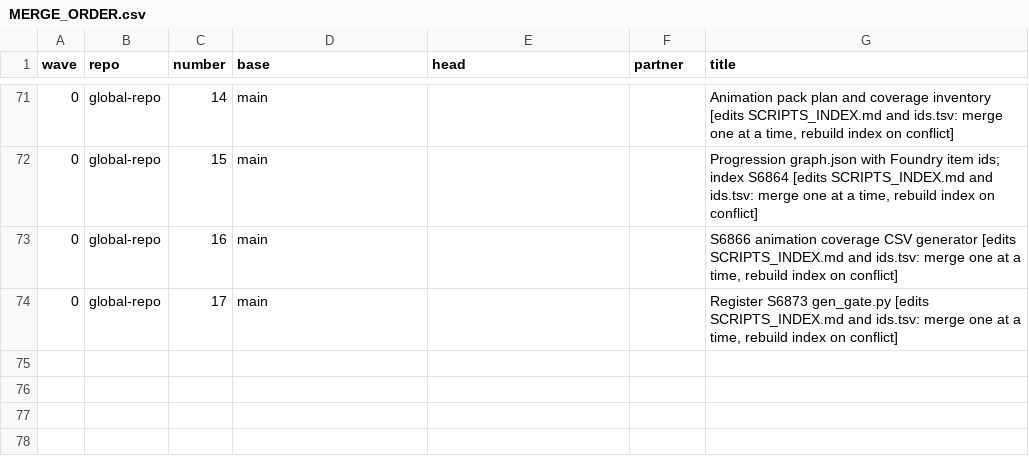
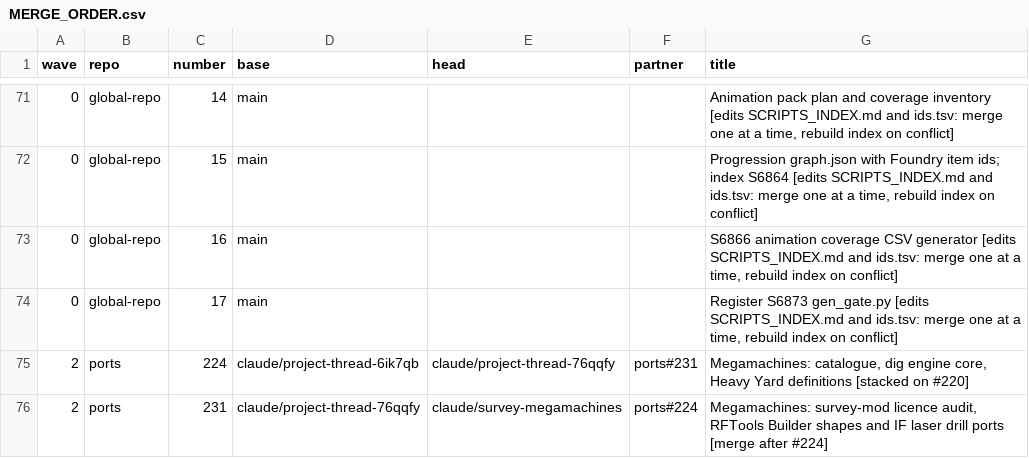
Before and after one commit to GeddyLifeson/Global-Repo, a CSV file: throughput/MERGE_ORDER.csv, drawn as a sheet; only a part is shown, gaps mark what is left out.

```diff
--- a/throughput/MERGE_ORDER.csv
+++ b/throughput/MERGE_ORDER.csv
@@ -74 +74,3 @@ wave,repo,number,base,head,partner,title
 0,global-repo,17,main,,,"Register S6873 gen_gate.py [edits SCRIPTS_INDEX.md and ids.tsv: merge one at a time, rebuild index on conflict]"
+2,ports,224,claude/project-thread-6ik7qb,claude/project-thread-76qqfy,ports#231,"Megamachines: catalogue, dig engine core, Heavy Yard definitions [stacked on #220]"
+2,ports,231,claude/project-thread-76qqfy,claude/survey-megamachines,ports#224,"Megamachines: survey-mod licence audit, RFTools Builder shapes and IF laser drill ports [merge after #224]"
```
